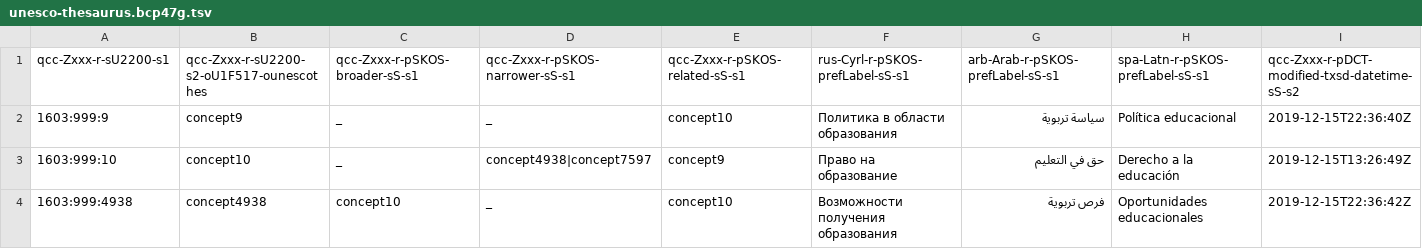
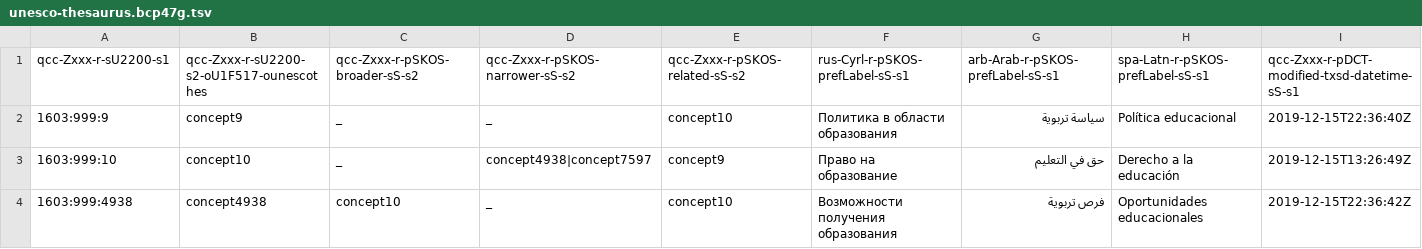
Before and after one commit to EticaAI/lexicographi-sine-finibus, a TSV file: officina/999999999/1568346/data/unesco-thesaurus.bcp47g.tsv, drawn as a sheet.

```diff
--- a/officina/999999999/1568346/data/unesco-thesaurus.bcp47g.tsv
+++ b/officina/999999999/1568346/data/unesco-thesaurus.bcp47g.tsv
@@ -1,2 +1,2 @@
-qcc-Zxxx-r-sU2200-s1	qcc-Zxxx-r-sU2200-s2-oU1F517-ounescothes	qcc-Zxxx-r-pSKOS-broader-sS-s1	qcc-Zxxx-r-pSKOS-narrower-sS-s1	qcc-Zxxx-r-pSKOS-related-sS-s1	rus-Cyrl-r-pSKOS-prefLabel-sS-s1	arb-Arab-r-pSKOS-prefLabel-sS-s1	spa-Latn-r-pSKOS-prefLabel-sS-s1	qcc-Zxxx-r-pDCT-modified-txsd-datetime-sS-s2
+qcc-Zxxx-r-sU2200-s1	qcc-Zxxx-r-sU2200-s2-oU1F517-ounescothes	qcc-Zxxx-r-pSKOS-broader-sS-s2	qcc-Zxxx-r-pSKOS-narrower-sS-s2	qcc-Zxxx-r-pSKOS-related-sS-s2	rus-Cyrl-r-pSKOS-prefLabel-sS-s1	arb-Arab-r-pSKOS-prefLabel-sS-s1	spa-Latn-r-pSKOS-prefLabel-sS-s1	qcc-Zxxx-r-pDCT-modified-txsd-datetime-sS-s1
 1603:999:9	concept9	_	_	concept10	Политика в области образования	سياسة تربوية	Política educacional	2019-12-15T22:36:40Z
```
Also changed, not shown: 2 other files.
